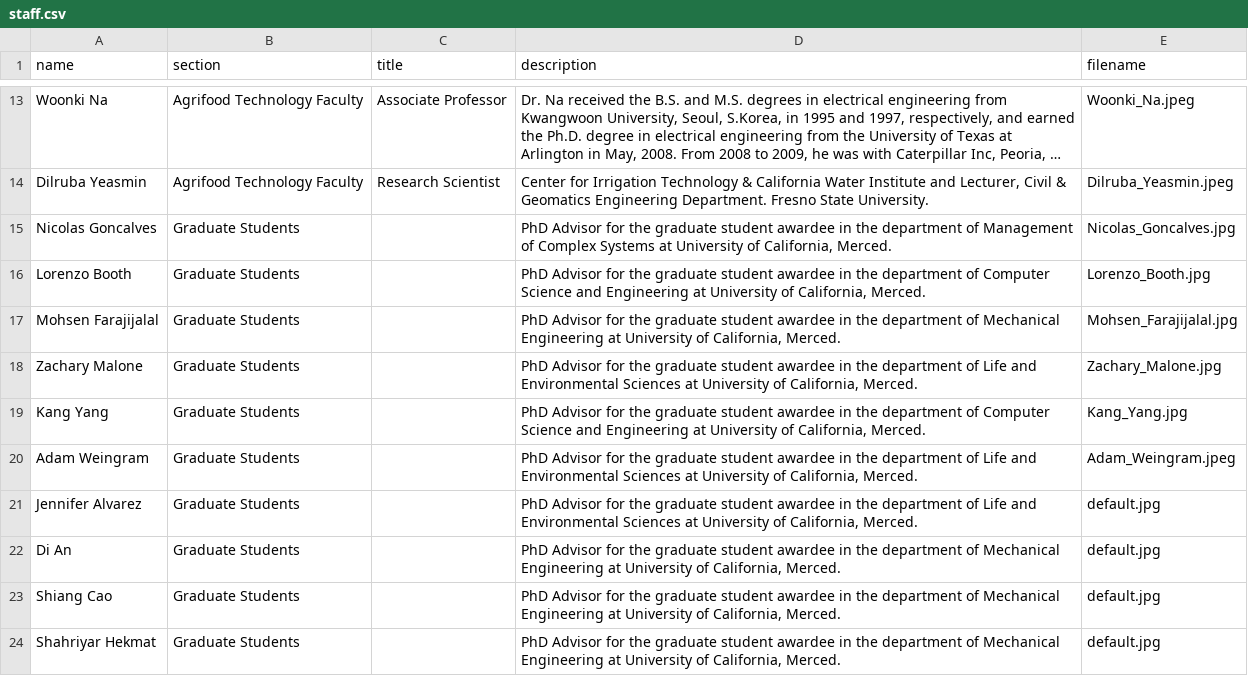
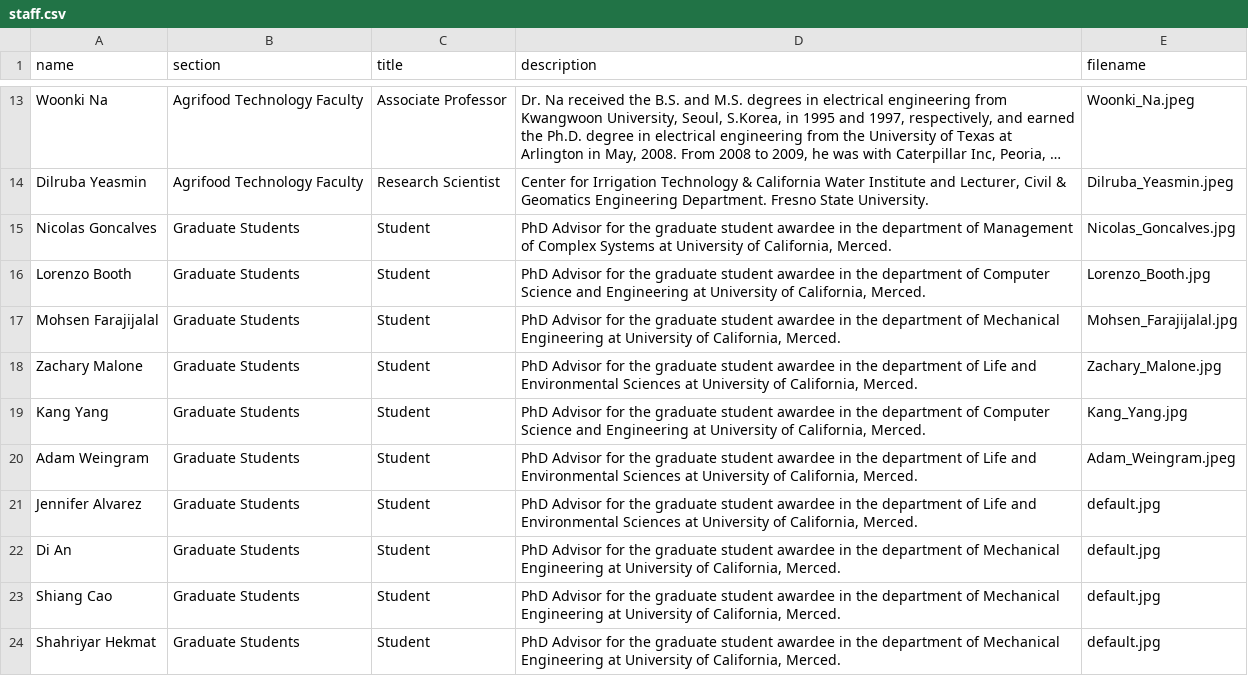
Before and after one commit to citris-ucmerced/F3, a CSV file: src/assets/sheets/staff.csv, drawn as a sheet; only a part is shown, gaps mark what is left out; long unchanged cells end in …; the diff names each change by its address in the sheet, - before the commit and + after, or states it on an @@ line.

Commit message:
Add 'student' title to graduate students

```diff
--- a/src/assets/sheets/staff.csv
+++ b/src/assets/sheets/staff.csv
-C15:C24 (title): (empty)
+C15:C24 (title): Student
```
